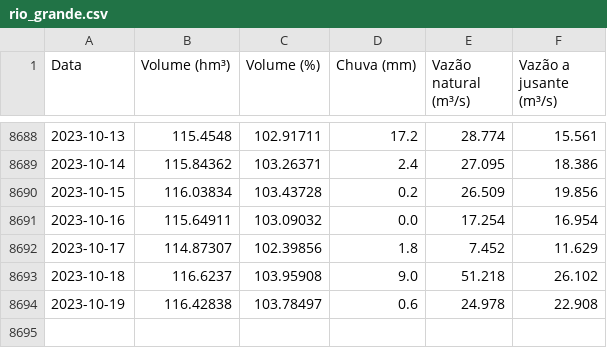
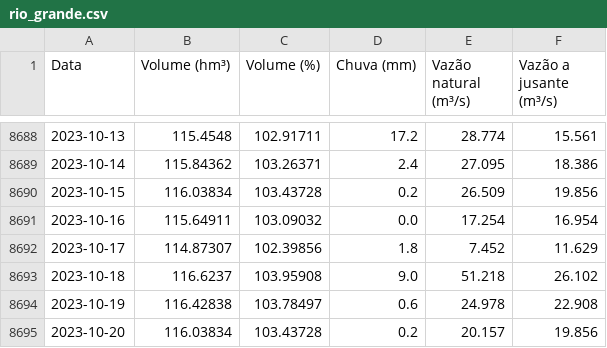
Before and after one commit to GMerencio/sabesp-api, a CSV file: dados/rio_grande.csv, drawn as a sheet; only a part is shown, gaps mark what is left out.

```diff
--- a/dados/rio_grande.csv
+++ b/dados/rio_grande.csv
@@ -8694 +8694,2 @@ Data,Volume (hm³),Volume (%),Chuva (mm),Vazão natural (m³/s),Vazão a jusante
 2023-10-19,116.42838,103.78497,0.6,24.978,22.908
+2023-10-20,116.03834,103.43728,0.2,20.157,19.856
```
Also changed, not shown: dados/alto_tiete.csv, dados/cantareira.csv, 5 other files.
